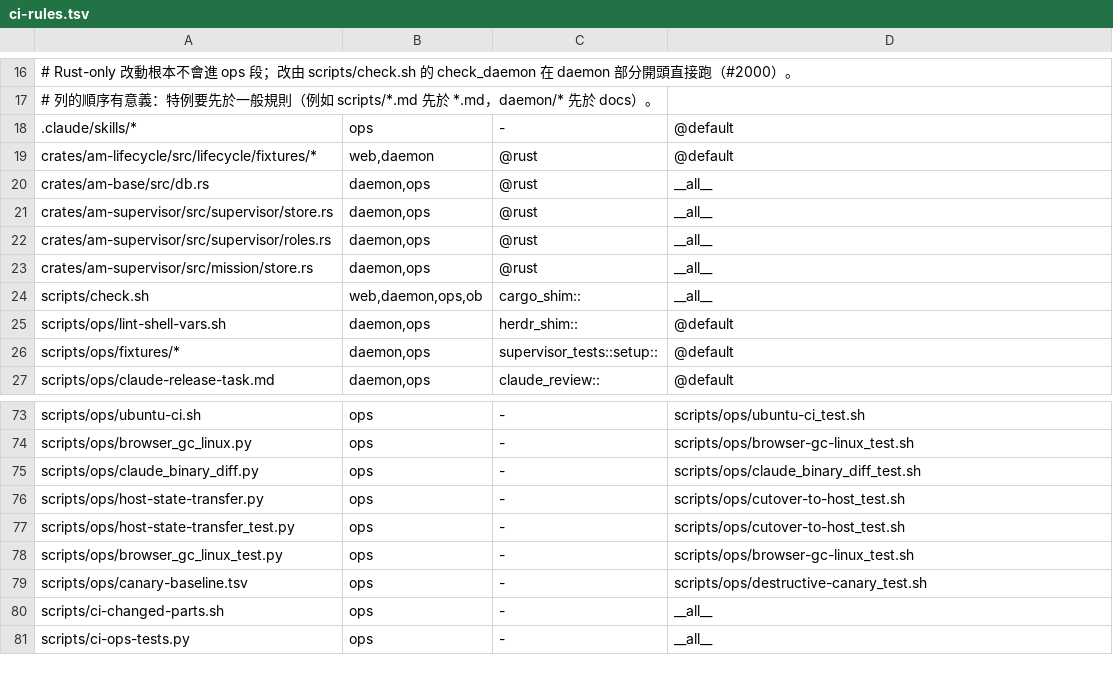
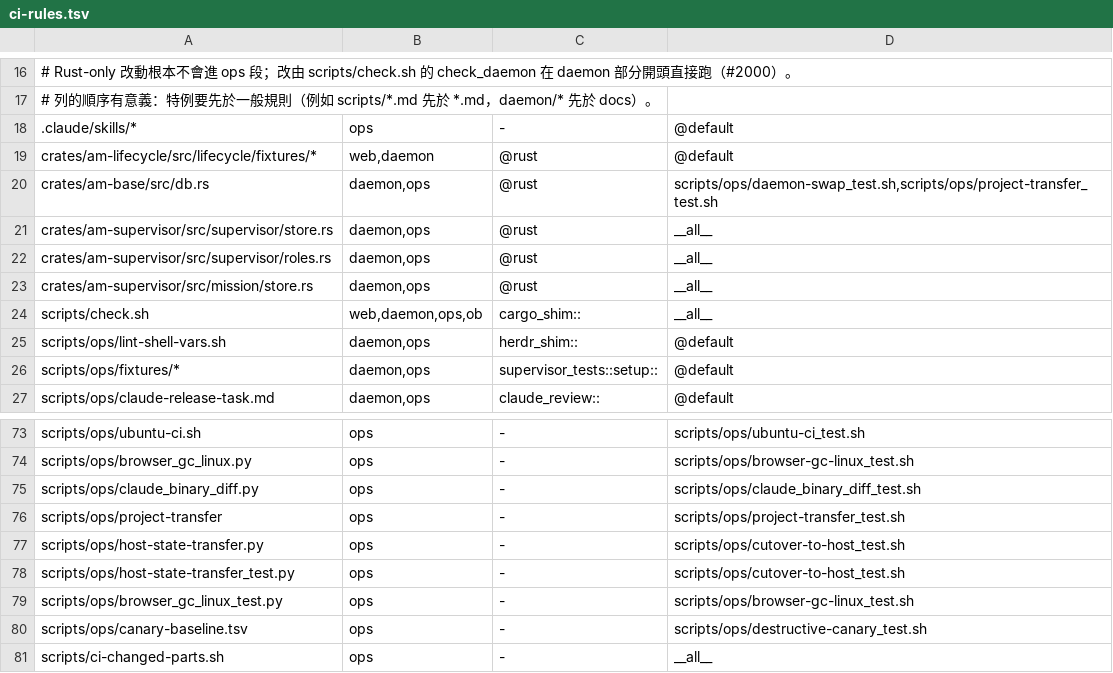
Before and after one commit to Eden-Sun/agents-manager, a TSV file: scripts/ci-rules.tsv, drawn as a sheet; only a part is shown, gaps mark what is left out; the shorter side is filled out with more unchanged rows.

Commit message:
perf(check): select ops suites for schema and project-transfer changes

```diff
--- a/scripts/ci-rules.tsv
+++ b/scripts/ci-rules.tsv
@@ -19,3 +19,3 @@
 crates/am-lifecycle/src/lifecycle/fixtures/*|web,daemon|@rust|@default
-crates/am-base/src/db.rs|daemon,ops|@rust|__all__
+crates/am-base/src/db.rs|daemon,ops|@rust|scripts/ops/daemon-swap_test.sh,scripts/ops/project-transfer_test.sh
 crates/am-supervisor/src/supervisor/store.rs|daemon,ops|@rust|__all__
@@ -75,2 +75,3 @@ scripts/ops/browser_gc_linux.py|ops|-|scripts/ops/browser-gc-linux_test.sh
 scripts/ops/claude_binary_diff.py|ops|-|scripts/ops/claude_binary_diff_test.sh
+scripts/ops/project-transfer|ops|-|scripts/ops/project-transfer_test.sh
 scripts/ops/host-state-transfer.py|ops|-|scripts/ops/cutover-to-host_test.sh
```
Also changed, not shown: 5 other files.
